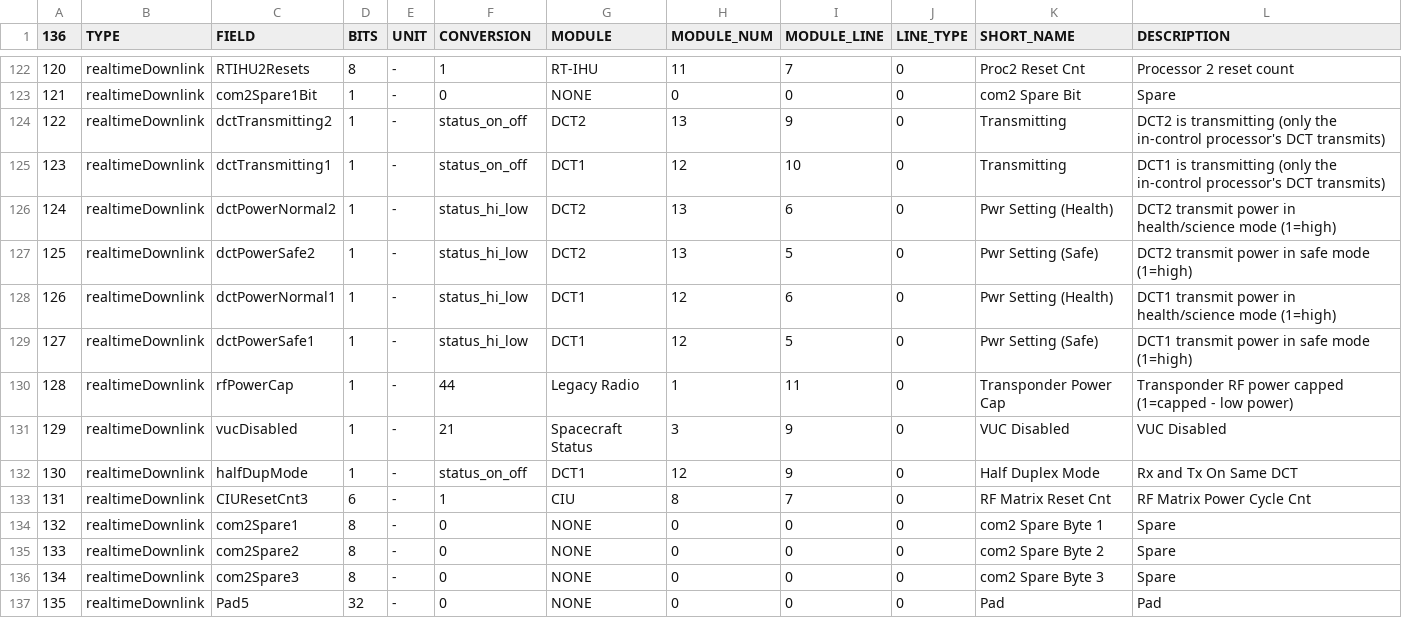
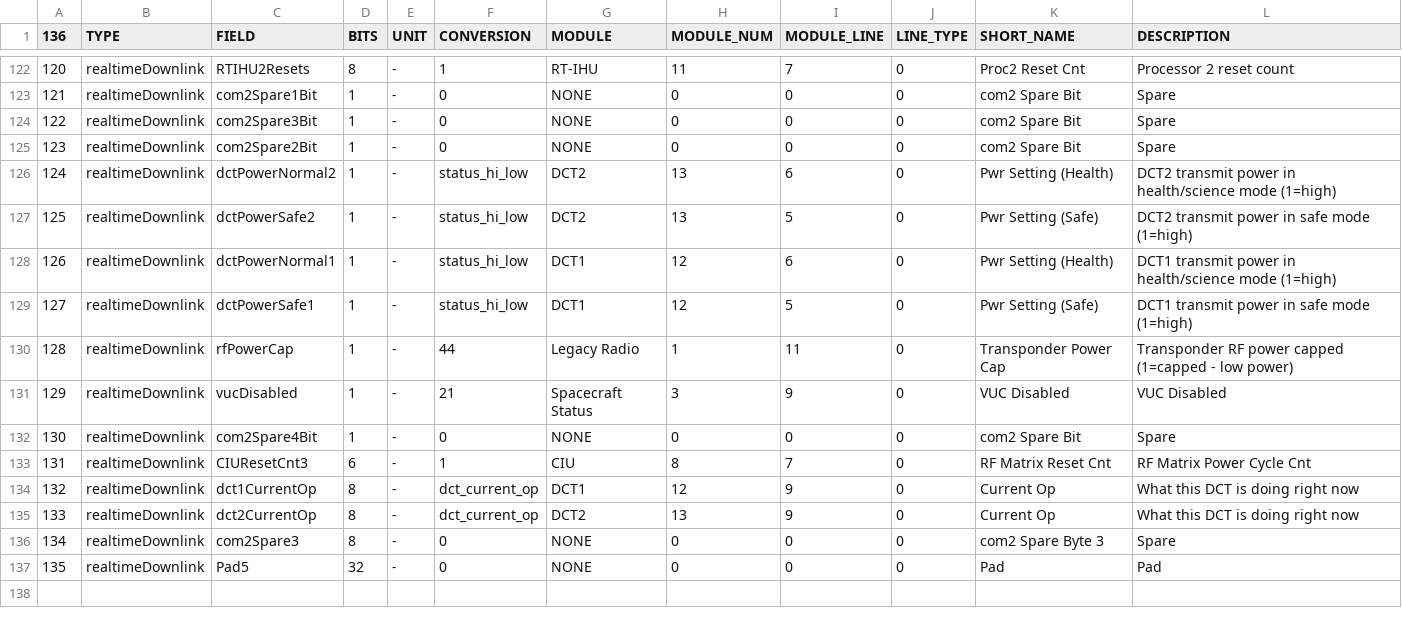
Before and after one commit to burnsfisher/FoxTelem, a CSV file: spacecraft/GOLF-T/GOLF-T_rttelemetry.csv, drawn as a sheet; only a part is shown, gaps mark what is left out.

```diff
--- a/spacecraft/GOLF-T/GOLF-T_rttelemetry.csv
+++ b/spacecraft/GOLF-T/GOLF-T_rttelemetry.csv
@@ -123,4 +123,4 @@
 121,realtimeDownlink,com2Spare1Bit,1,-,0,NONE,0,0,0,com2 Spare Bit,Spare
-122,realtimeDownlink,dctTransmitting2,1,-,status_on_off,DCT2,13,9,0,Transmitting,DCT2 is transmitting (only the in-control processor's DCT transmits)
-123,realtimeDownlink,dctTransmitting1,1,-,status_on_off,DCT1,12,10,0,Transmitting,DCT1 is transmitting (only the in-control processor's DCT transmits)
+122,realtimeDownlink,com2Spare3Bit,1,-,0,NONE,0,0,0,com2 Spare Bit,Spare
+123,realtimeDownlink,com2Spare2Bit,1,-,0,NONE,0,0,0,com2 Spare Bit,Spare
 124,realtimeDownlink,dctPowerNormal2,1,-,status_hi_low,DCT2,13,6,0,Pwr Setting (Health),DCT2 transmit power in health/science mode (1=high)
@@ -131,6 +131,6 @@
 129,realtimeDownlink,vucDisabled,1,-,21,Spacecraft Status,3,9,0,VUC Disabled,VUC Disabled
-130,realtimeDownlink,halfDupMode,1,-,status_on_off,DCT1,12,9,0,Half Duplex Mode,Rx and Tx On Same DCT
+130,realtimeDownlink,com2Spare4Bit,1,-,0,NONE,0,0,0,com2 Spare Bit,Spare
 131,realtimeDownlink,CIUResetCnt3,6,-,1,CIU,8,7,0,RF Matrix Reset Cnt,RF Matrix Power Cycle Cnt
-132,realtimeDownlink,com2Spare1,8,-,0,NONE,0,0,0,com2 Spare Byte 1,Spare
-133,realtimeDownlink,com2Spare2,8,-,0,NONE,0,0,0,com2 Spare Byte 2,Spare
+132,realtimeDownlink,dct1CurrentOp,8,-,dct_current_op,DCT1,12,9,0,Current Op,What this DCT is doing right now
+133,realtimeDownlink,dct2CurrentOp,8,-,dct_current_op,DCT2,13,9,0,Current Op,What this DCT is doing right now
 134,realtimeDownlink,com2Spare3,8,-,0,NONE,0,0,0,com2 Spare Byte 3,Spare
```
Also changed, not shown: spacecraft/GOLF-T/GOLF-T_wodtelemetry.csv, 2 other files.
